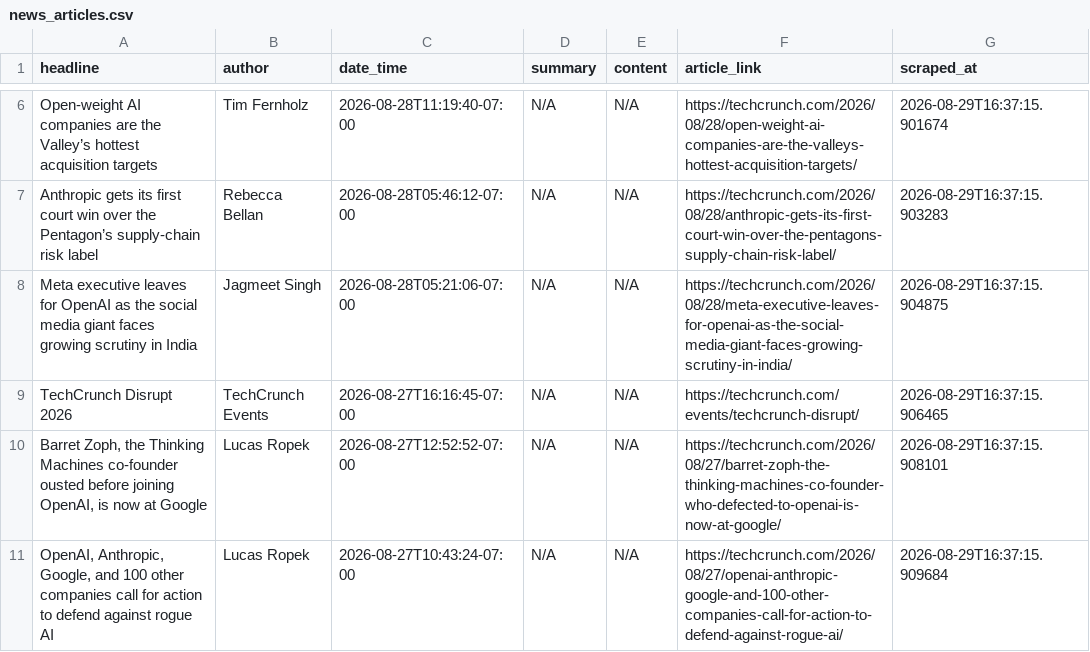
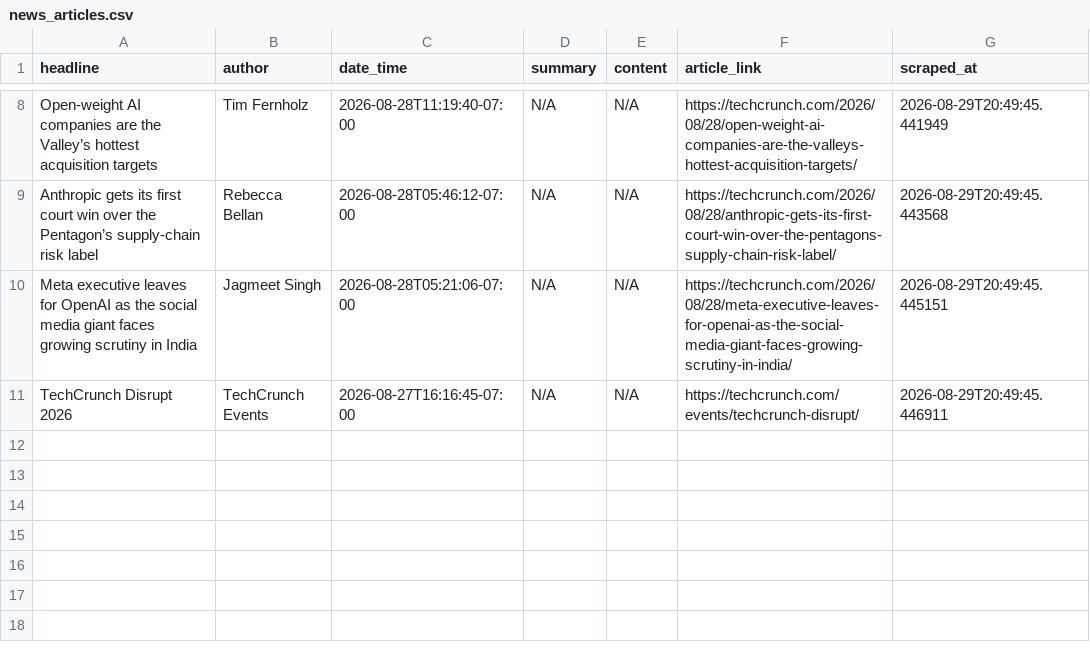
Before and after one commit to rexxgit/webscarpingportfolio, a CSV file: output/news_articles.csv, drawn as a sheet; only a part is shown, gaps mark what is left out; removed rows and columns are numbered as before the commit, all else as after; the diff covers the shown part only; the diff names each change by its address in the sheet, - before the commit and + after, or states it on an @@ line.

```diff
--- a/output/news_articles.csv
+++ b/output/news_articles.csv
-G8 (scraped_at): 2026-08-29T16:37:15.901674
+G8 (scraped_at): 2026-08-29T20:49:45.441949
-G9 (scraped_at): 2026-08-29T16:37:15.903283
+G9 (scraped_at): 2026-08-29T20:49:45.443568
-G10 (scraped_at): 2026-08-29T16:37:15.904875
+G10 (scraped_at): 2026-08-29T20:49:45.445151
-G11 (scraped_at): 2026-08-29T16:37:15.906465
+G11 (scraped_at): 2026-08-29T20:49:45.446911
-row 10: Barret Zoph, the Thinking Machines co-founder ousted before joining OpenAI, is now at Google | Lucas Ropek | 2026-08-27T12:52:52-07:00 | N/A | N/A | https://techcrunch.com/2026/08/27/barret-zoph-the-thinking-machines-co-founder-who-defected-to-openai-is-now-at-google/ | 2026-08-29T16:37:15.908101
-row 11: OpenAI, Anthropic, Google, and 100 other companies call for action to defend against rogue AI | Lucas Ropek | 2026-08-27T10:43:24-07:00 | N/A | N/A | https://techcrunch.com/2026/08/27/openai-anthropic-google-and-100-other-companies-call-for-action-to-defend-against-rogue-ai/ | 2026-08-29T16:37:15.909684
```
Also changed, not shown: 2 added rows and 6 edited cells elsewhere in this file, 1 other file.
